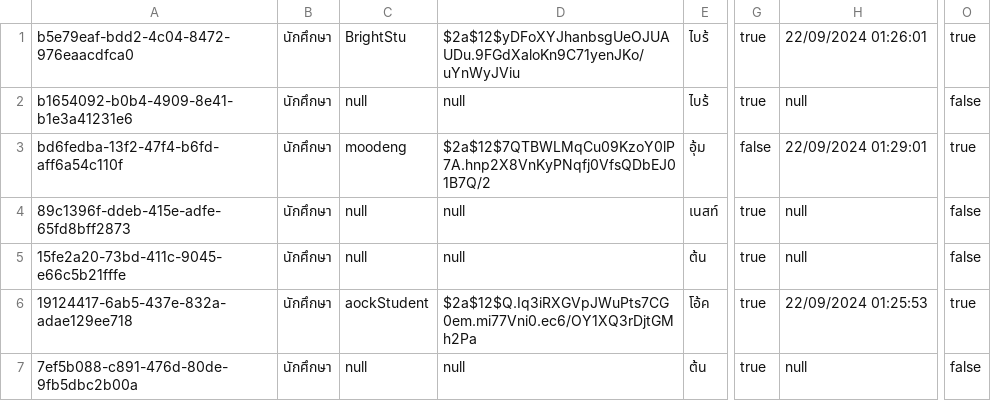
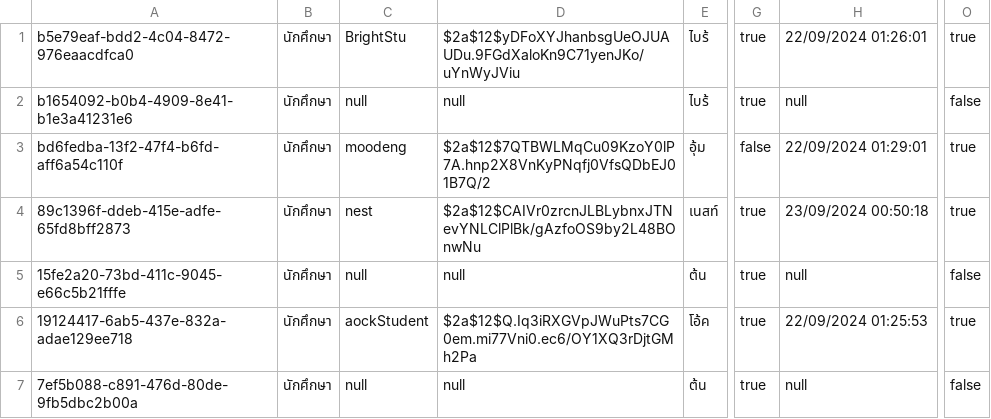
Before and after one commit to thg1rb/my-appeal, a CSV file: data/users/student.csv, drawn as a sheet; only a part is shown, gaps mark what is left out; the diff names each change by its address in the sheet, - before the commit and + after, or states it on an @@ line.

```diff
--- a/data/users/student.csv
+++ b/data/users/student.csv
-C4: null
+C4: nest
-D4: null
+D4: $2a$12$CAIVr0zrcnJLBLybnxJTNevYNLClPlBk/gAzfoOS9by2L48BOnwNu
-H4: null
+H4: 23/09/2024 00:50:18
-O4: false
+O4: true
```
Also changed, not shown: data/users/admin.csv, 5 other files.
